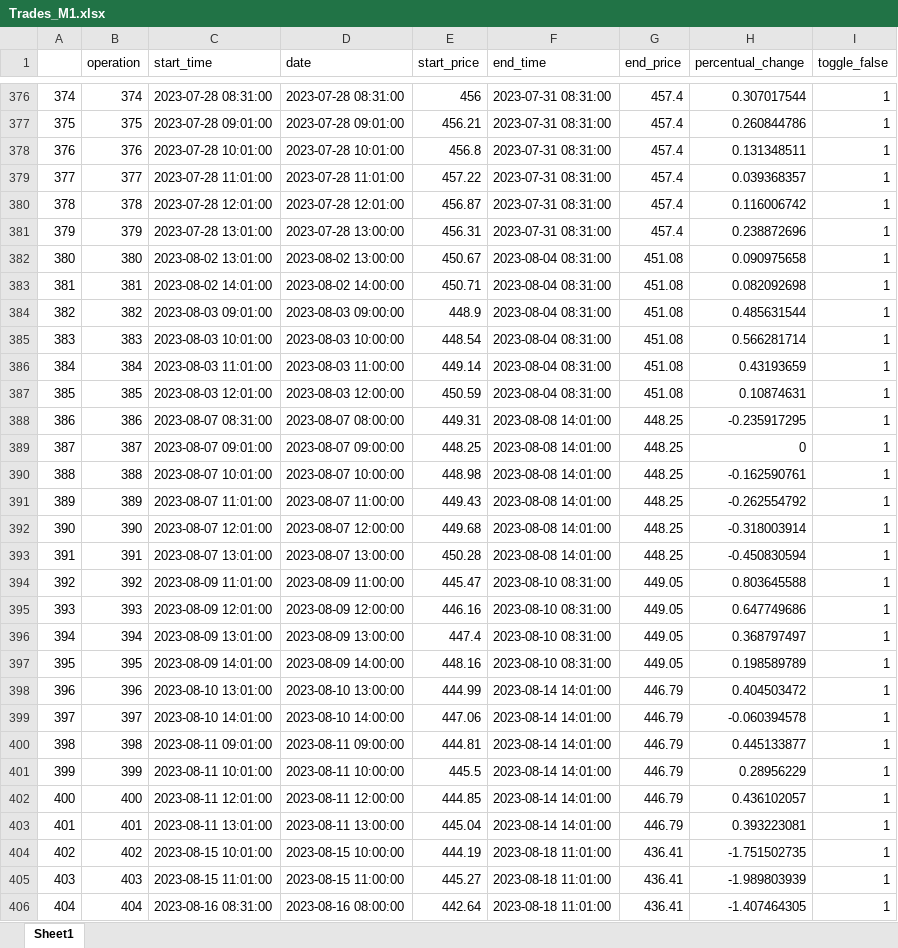
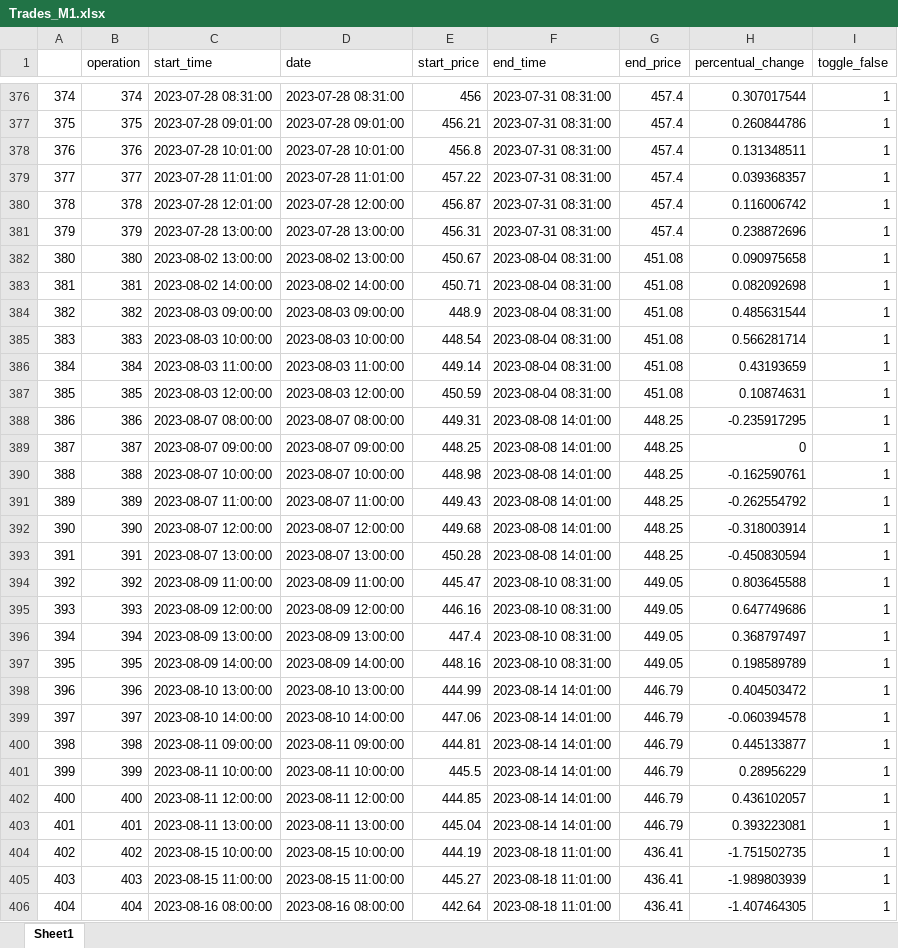
Before and after one commit to santiagogiraldo09/Arkad, an Excel workbook: Trades_M1.xlsx, sheet Sheet1, drawn as a sheet; only a part is shown, gaps mark what is left out; values as stored, in another font and other column widths than the file's, no cell formats; the diff covers the shown part only; the diff names each change by its address in the sheet, - before the commit and + after, or states it on an @@ line.

Commit message:
Update Trades_M1.xlsx

```diff
--- a/Trades_M1.xlsx (sheet Sheet1)
+++ b/Trades_M1.xlsx (sheet Sheet1)
-D380 (date): 2023-07-28 12:01:00
+D380 (date): 2023-07-28 12:00:00
-C381 (start_time): 2023-07-28 13:01:00
+C381 (start_time): 2023-07-28 13:00:00
-C382 (start_time): 2023-08-02 13:01:00
+C382 (start_time): 2023-08-02 13:00:00
-C383 (start_time): 2023-08-02 14:01:00
+C383 (start_time): 2023-08-02 14:00:00
-C384 (start_time): 2023-08-03 09:01:00
+C384 (start_time): 2023-08-03 09:00:00
-C385 (start_time): 2023-08-03 10:01:00
+C385 (start_time): 2023-08-03 10:00:00
-C386 (start_time): 2023-08-03 11:01:00
+C386 (start_time): 2023-08-03 11:00:00
-C387 (start_time): 2023-08-03 12:01:00
+C387 (start_time): 2023-08-03 12:00:00
-C388 (start_time): 2023-08-07 08:31:00
+C388 (start_time): 2023-08-07 08:00:00
-C389 (start_time): 2023-08-07 09:01:00
+C389 (start_time): 2023-08-07 09:00:00
-C390 (start_time): 2023-08-07 10:01:00
+C390 (start_time): 2023-08-07 10:00:00
-C391 (start_time): 2023-08-07 11:01:00
+C391 (start_time): 2023-08-07 11:00:00
-C392 (start_time): 2023-08-07 12:01:00
+C392 (start_time): 2023-08-07 12:00:00
-C393 (start_time): 2023-08-07 13:01:00
+C393 (start_time): 2023-08-07 13:00:00
-C394 (start_time): 2023-08-09 11:01:00
+C394 (start_time): 2023-08-09 11:00:00
-C395 (start_time): 2023-08-09 12:01:00
+C395 (start_time): 2023-08-09 12:00:00
-C396 (start_time): 2023-08-09 13:01:00
+C396 (start_time): 2023-08-09 13:00:00
-C397 (start_time): 2023-08-09 14:01:00
+C397 (start_time): 2023-08-09 14:00:00
-C398 (start_time): 2023-08-10 13:01:00
+C398 (start_time): 2023-08-10 13:00:00
-C399 (start_time): 2023-08-10 14:01:00
+C399 (start_time): 2023-08-10 14:00:00
-C400 (start_time): 2023-08-11 09:01:00
+C400 (start_time): 2023-08-11 09:00:00
-C401 (start_time): 2023-08-11 10:01:00
+C401 (start_time): 2023-08-11 10:00:00
-C402 (start_time): 2023-08-11 12:01:00
+C402 (start_time): 2023-08-11 12:00:00
-C403 (start_time): 2023-08-11 13:01:00
+C403 (start_time): 2023-08-11 13:00:00
-C404 (start_time): 2023-08-15 10:01:00
+C404 (start_time): 2023-08-15 10:00:00
-C405 (start_time): 2023-08-15 11:01:00
+C405 (start_time): 2023-08-15 11:00:00
-C406 (start_time): 2023-08-16 08:31:00
+C406 (start_time): 2023-08-16 08:00:00
```
Also changed, not shown: 525 edited cells elsewhere in this sheet, cell formats.
